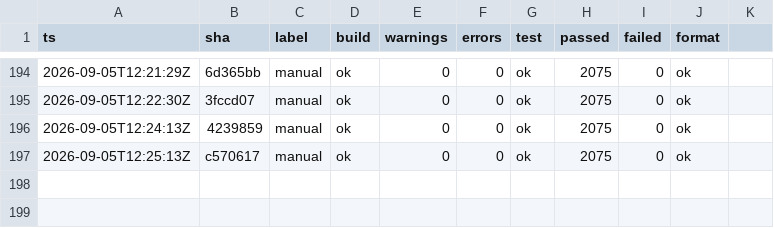
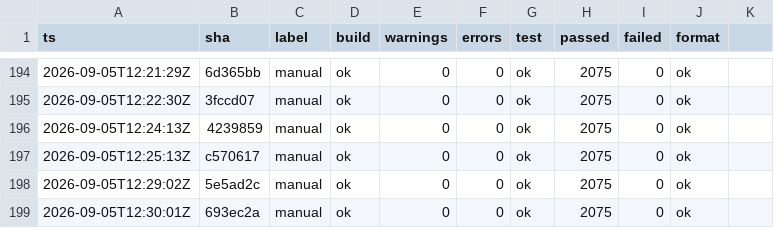
Before and after one commit to headpiece747/ModernWigiDash, a TSV file: .audit/gates.tsv, drawn as a sheet; only a part is shown, gaps mark what is left out.

Commit message:
chore: record the gate trail for the streaming price parsers

```diff
--- a/.audit/gates.tsv
+++ b/.audit/gates.tsv
@@ -197 +197,3 @@
 2026-09-05T12:25:13Z	c570617	manual	ok	0	0	ok	2075	0	ok
+2026-09-05T12:29:02Z	5e5ad2c	manual	ok	0	0	ok	2075	0	ok
+2026-09-05T12:30:01Z	693ec2a	manual	ok	0	0	ok	2075	0	ok
```
